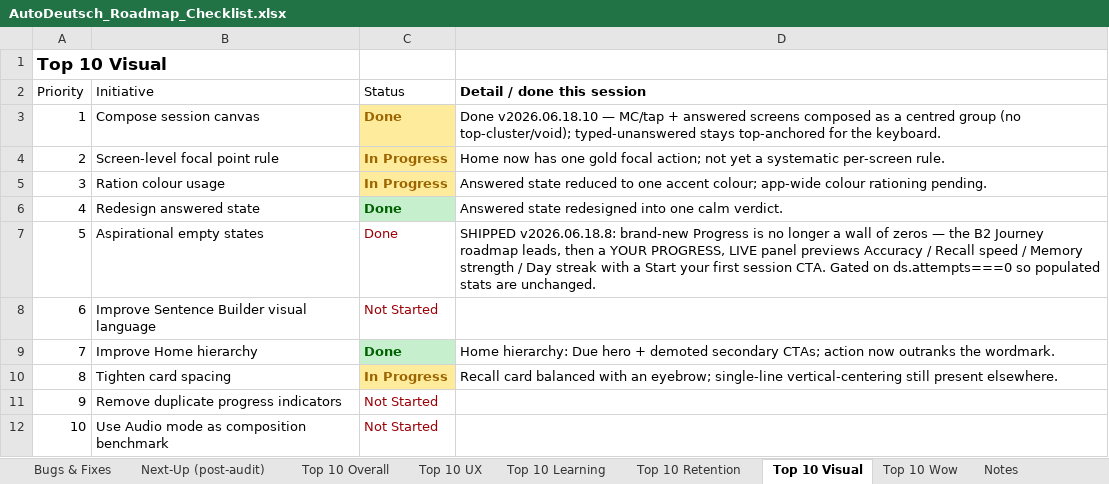
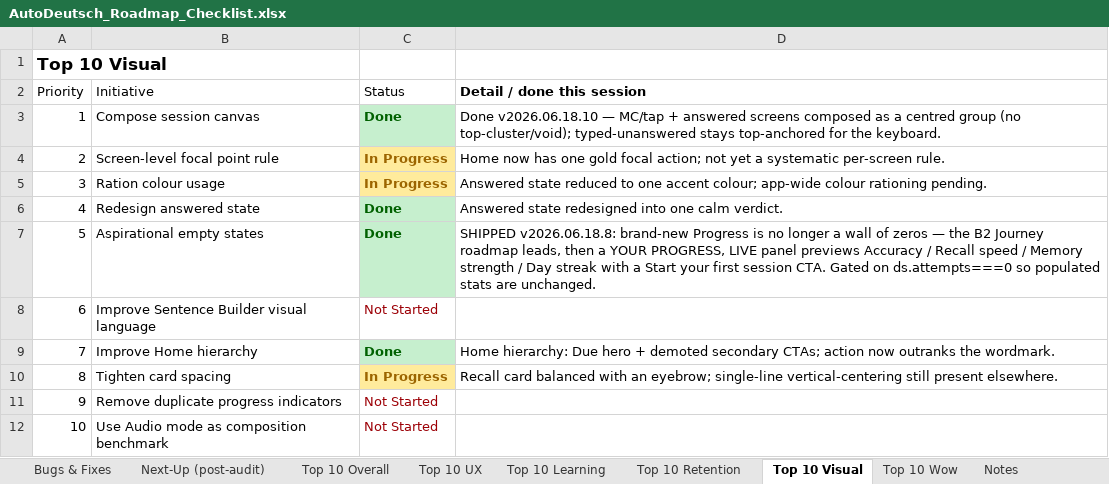
Before and after one commit to jackj-prog/AutoDeutsch, an Excel workbook: AutoDeutsch_Roadmap_Checklist.xlsx, sheet Top 10 Visual, drawn as a sheet; values as stored, in another font and other column widths than the file's, no borders; the diff names each change by its address in the sheet, - before the commit and + after, or states it on an @@ line.

```diff
--- a/AutoDeutsch_Roadmap_Checklist.xlsx (sheet Top 10 Visual)
+++ b/AutoDeutsch_Roadmap_Checklist.xlsx (sheet Top 10 Visual)
@@ C3 fill: #FFEB9C → #C6EFCE, text colour: #9C6500 → #006100 @@
@@ C7 fill: none → #C6EFCE, bold: off → on, text colour: #9C0006 → #006100 @@
```
Also changed, not shown: sheet Next-Up (post-audit), sheet Top 10 UX, sheet Top 10 Overall, sheet Top 10 Learning, 4 other files.
